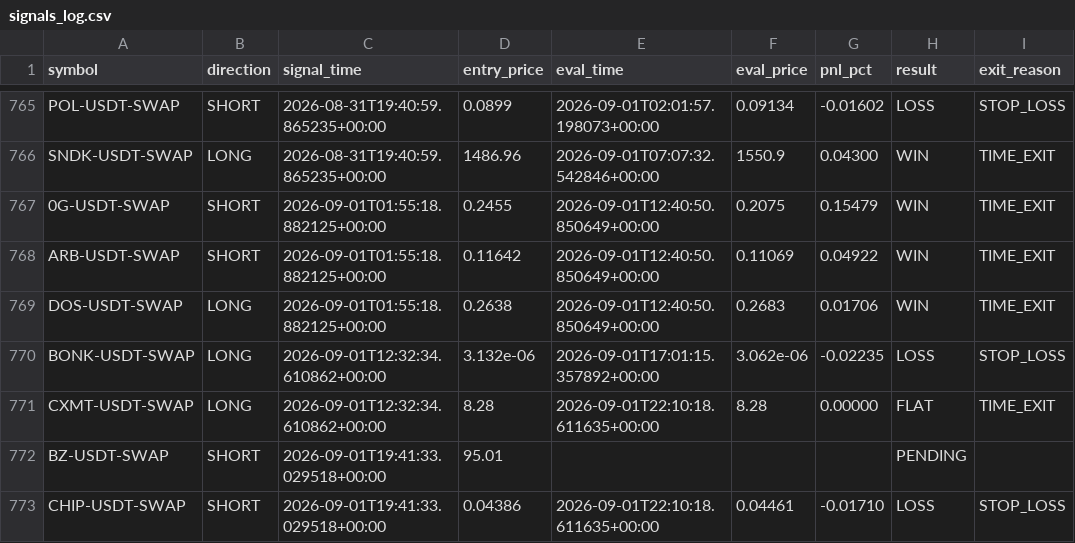
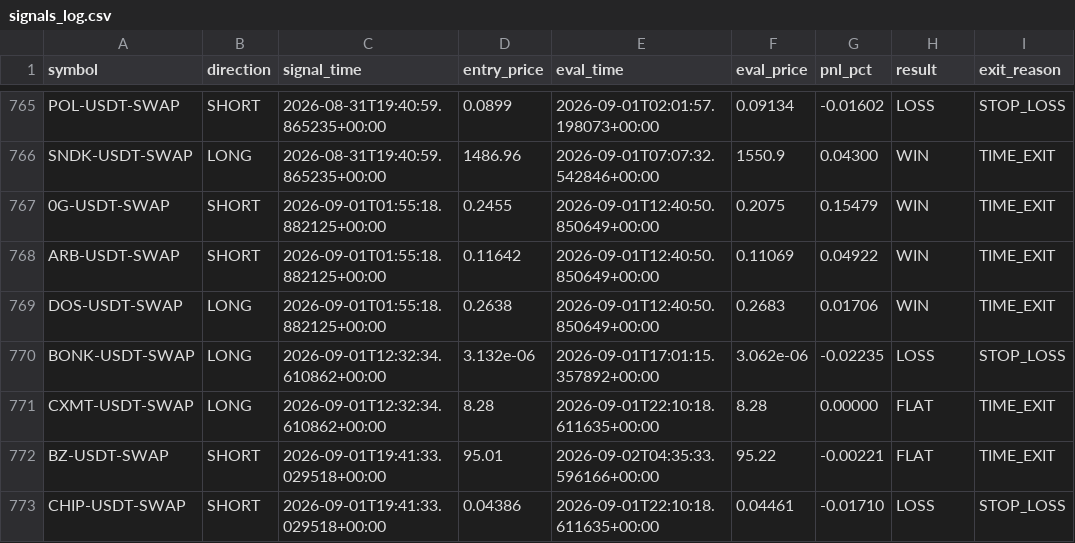
Before and after one commit to ksemehmet5-afk/altcoin-monitor-, a CSV file: monitor_state/signals_log.csv, drawn as a sheet; only a part is shown, gaps mark what is left out.

```diff
--- a/monitor_state/signals_log.csv
+++ b/monitor_state/signals_log.csv
@@ -771,3 +771,3 @@ BONK-USDT-SWAP,LONG,2026-09-01T12:32:34.610862+00:00,3.132e-06,2026-09-01T17:01:
 CXMT-USDT-SWAP,LONG,2026-09-01T12:32:34.610862+00:00,8.28,2026-09-01T22:10:18.611635+00:00,8.28,0.00000,FLAT,TIME_EXIT
-BZ-USDT-SWAP,SHORT,2026-09-01T19:41:33.029518+00:00,95.01,,,,PENDING,
+BZ-USDT-SWAP,SHORT,2026-09-01T19:41:33.029518+00:00,95.01,2026-09-02T04:35:33.596166+00:00,95.22,-0.00221,FLAT,TIME_EXIT
 CHIP-USDT-SWAP,SHORT,2026-09-01T19:41:33.029518+00:00,0.04386,2026-09-01T22:10:18.611635+00:00,0.04461,-0.01710,LOSS,STOP_LOSS
```
Also changed, not shown: 3 other files.
